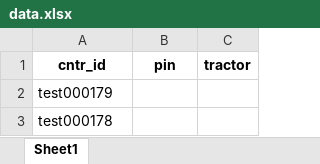
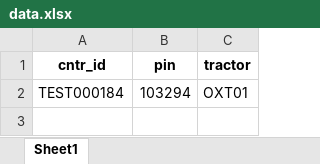
Before and after one commit to SeaKaByt/webDriver, an Excel workbook: data.xlsx, sheet Sheet1, drawn as a sheet; values as stored, in another font and other column widths than the file's, no borders; removed rows and columns are numbered as before the commit, all else as after; the diff names each change by its address in the sheet, - before the commit and + after, or states it on an @@ line.

```diff
--- a/data.xlsx (sheet Sheet1)
+++ b/data.xlsx (sheet Sheet1)
-row 2: test000179
-row 3: test000178
+row 2: TEST000184 | 103294 | OXT01
```
Also changed, not shown: 14 other files.
